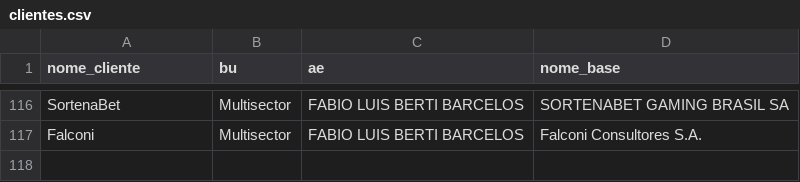
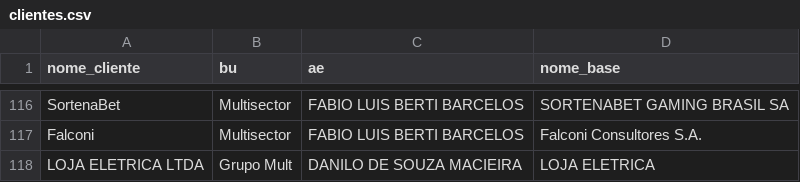
Before and after one commit to amandapaula-oss/worker-dashboard, a CSV file: backend/clientes.csv, drawn as a sheet; only a part is shown, gaps mark what is left out; the diff names each change by its address in the sheet, - before the commit and + after, or states it on an @@ line.

```diff
--- a/backend/clientes.csv
+++ b/backend/clientes.csv
+row 118: LOJA ELETRICA LTDA | Grupo Mult | DANILO DE SOUZA MACIEIRA | LOJA ELETRICA
```
